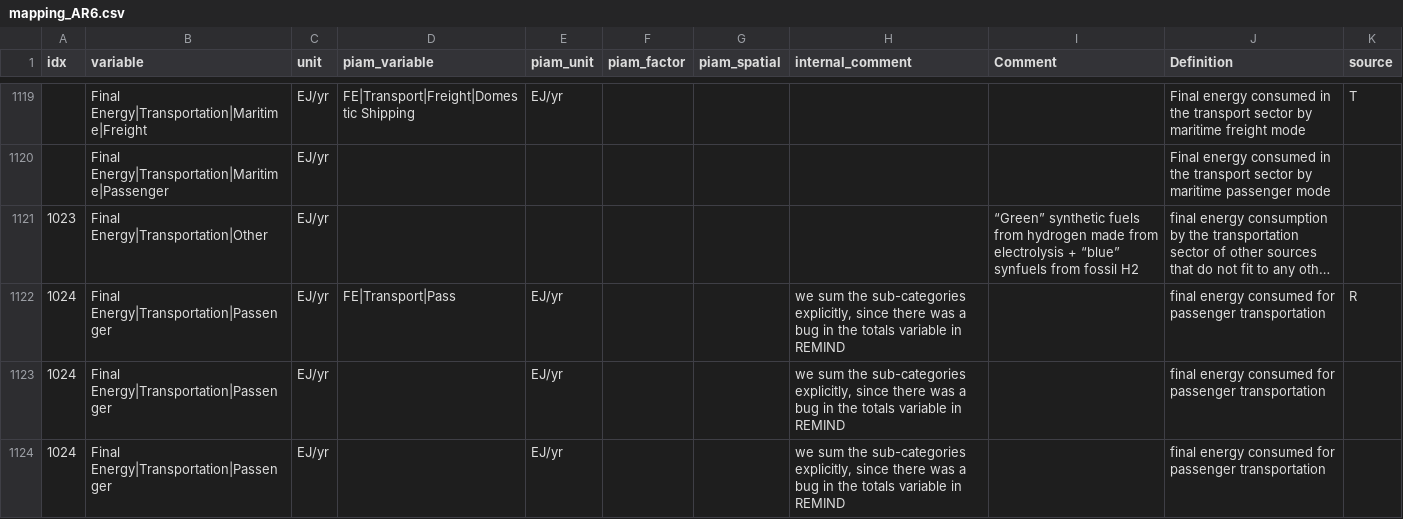
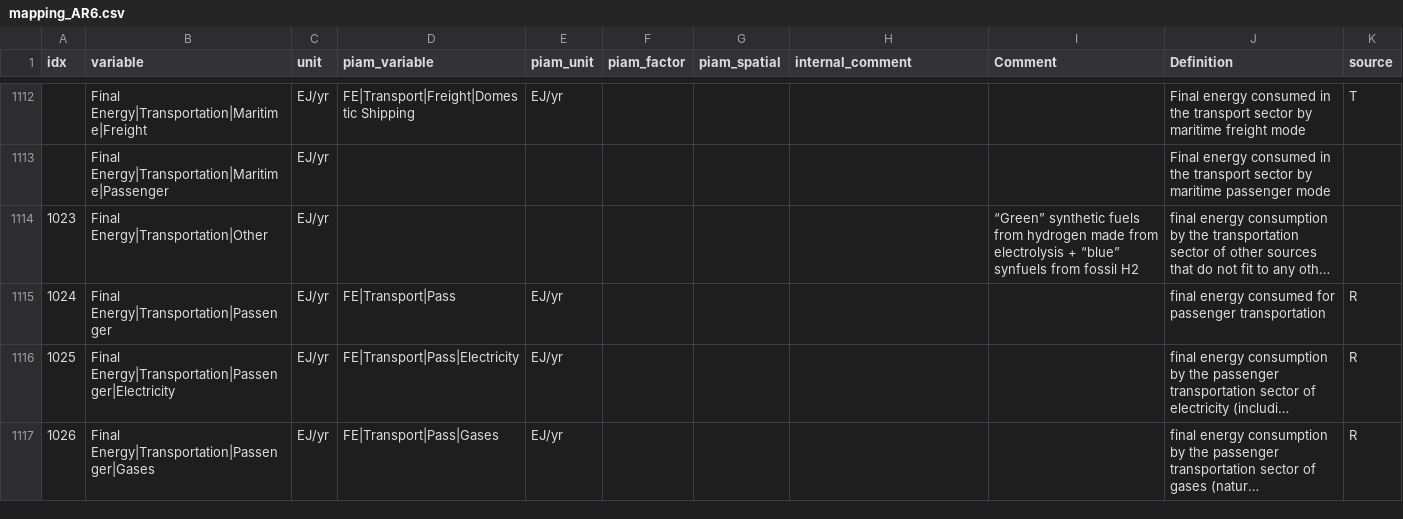
Before and after one commit to tonnrueter/piamInterfaces, a CSV file: inst/mappings/mapping_AR6.csv, drawn as a sheet; only a part is shown, gaps mark what is left out; the shorter side is filled out with more unchanged rows; long unchanged cells end in …; removed rows and columns are numbered as before the commit, all else as after; the diff covers the shown part only; the diff names each change by its address in the sheet, - before the commit and + after, or states it on an @@ line.

```diff
--- a/inst/mappings/mapping_AR6.csv
+++ b/inst/mappings/mapping_AR6.csv
-H1115 (internal_comment): we sum the sub-categories explicitly, since there was a bug in the totals variable in REMIND
+H1115 (internal_comment): (empty)
-row 1123: 1024 | Final Energy|Transportation|Passenger | EJ/yr |  | EJ/yr |  |  | we sum the sub-categories explicitly, since there was a bug in the totals variable in REMIND |  | final energy consumed for passenger transportation
-row 1124: 1024 | Final Energy|Transportation|Passenger | EJ/yr |  | EJ/yr |  |  | we sum the sub-categories explicitly, since there was a bug in the totals variable in REMIND |  | final energy consumed for passenger transportation
```
Also changed, not shown: 10 removed rows and 2 edited cells elsewhere in this file, inst/mappings/mapping_AR6_MAgPIE.csv, inst/mappings/mapping_AgMIP.csv, 2 other files.
